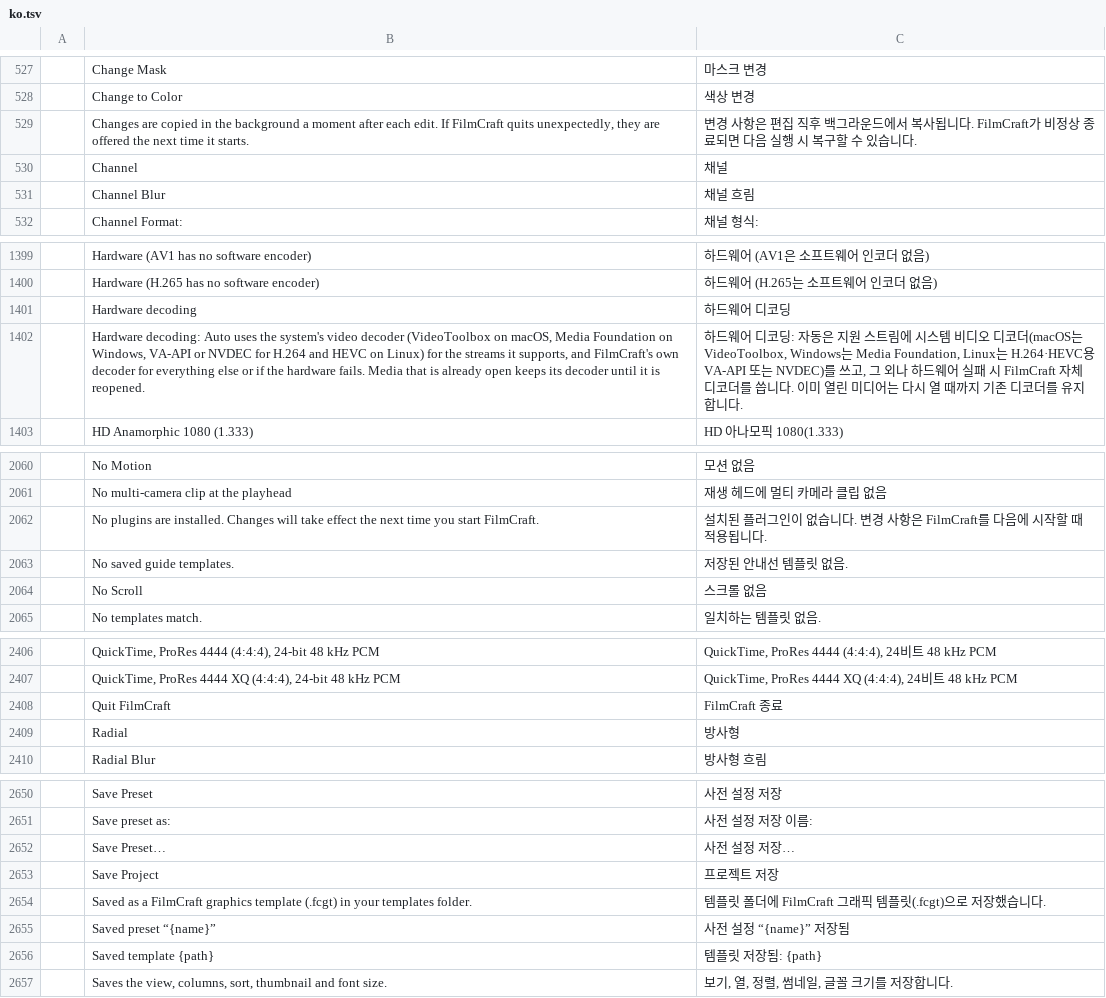
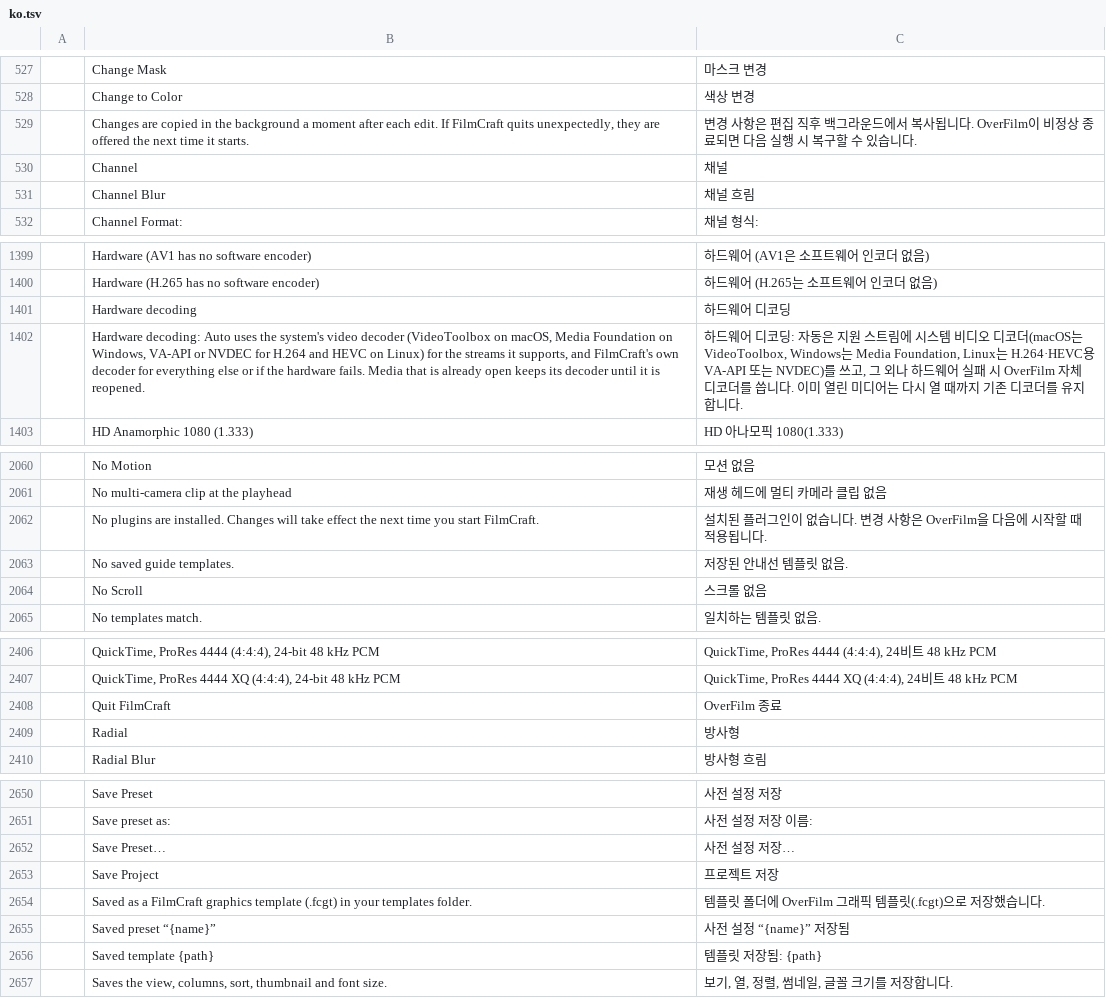
Before and after one commit to Dominicus0830/OverFilm, a TSV file: crates/ui-egui/src/i18n/ko.tsv, drawn as a sheet; only a part is shown, gaps mark what is left out; the diff covers the shown part only.

```diff
--- a/crates/ui-egui/src/i18n/ko.tsv
+++ b/crates/ui-egui/src/i18n/ko.tsv
@@ -528,3 +528,3 @@
 	Change to Color	색상 변경
-	Changes are copied in the background a moment after each edit. If FilmCraft quits unexpectedly, they are offered the next time it starts.	변경 사항은 편집 직후 백그라운드에서 복사됩니다. FilmCraft가 비정상 종료되면 다음 실행 시 복구할 수 있습니다.
+	Changes are copied in the background a moment after each edit. If FilmCraft quits unexpectedly, they are offered the next time it starts.	변경 사항은 편집 직후 백그라운드에서 복사됩니다. OverFilm이 비정상 종료되면 다음 실행 시 복구할 수 있습니다.
 	Channel	채널
@@ -1401,3 +1401,3 @@
 	Hardware decoding	하드웨어 디코딩
-	Hardware decoding: Auto uses the system's video decoder (VideoToolbox on macOS, Media Foundation on Windows, VA-API or NVDEC for H.264 and HEVC on Linux) for the streams it supports, and FilmCraft's own decoder for everything else or if the hardware fails. Media that is already open keeps its decoder until it is reopened.	하드웨어 디코딩: 자동은 지원 스트림에 시스템 비디오 디코더(macOS는 VideoToolbox, Windows는 Media Foundation, Linux는 H.264·HEVC용 VA-API 또는 NVDEC)를 쓰고, 그 외나 하드웨어 실패 시 FilmCraft 자체 디코더를 씁니다. 이미 열린 미디어는 다시 열 때까지 기존 디코더를 유지합니다.
+	Hardware decoding: Auto uses the system's video decoder (VideoToolbox on macOS, Media Foundation on Windows, VA-API or NVDEC for H.264 and HEVC on Linux) for the streams it supports, and FilmCraft's own decoder for everything else or if the hardware fails. Media that is already open keeps its decoder until it is reopened.	하드웨어 디코딩: 자동은 지원 스트림에 시스템 비디오 디코더(macOS는 VideoToolbox, Windows는 Media Foundation, Linux는 H.264·HEVC용 VA-API 또는 NVDEC)를 쓰고, 그 외나 하드웨어 실패 시 OverFilm 자체 디코더를 씁니다. 이미 열린 미디어는 다시 열 때까지 기존 디코더를 유지합니다.
 	HD Anamorphic 1080 (1.333)	HD 아나모픽 1080(1.333)
@@ -2061,3 +2061,3 @@
 	No multi-camera clip at the playhead	재생 헤드에 멀티 카메라 클립 없음
-	No plugins are installed. Changes will take effect the next time you start FilmCraft.	설치된 플러그인이 없습니다. 변경 사항은 FilmCraft를 다음에 시작할 때 적용됩니다.
+	No plugins are installed. Changes will take effect the next time you start FilmCraft.	설치된 플러그인이 없습니다. 변경 사항은 OverFilm을 다음에 시작할 때 적용됩니다.
 	No saved guide templates.	저장된 안내선 템플릿 없음.
@@ -2407,3 +2407,3 @@
 	QuickTime, ProRes 4444 XQ (4:4:4), 24-bit 48 kHz PCM	QuickTime, ProRes 4444 XQ (4:4:4), 24비트 48 kHz PCM
-	Quit FilmCraft	FilmCraft 종료
+	Quit FilmCraft	OverFilm 종료
 	Radial	방사형
@@ -2653,3 +2653,3 @@
 	Save Project	프로젝트 저장
-	Saved as a FilmCraft graphics template (.fcgt) in your templates folder.	템플릿 폴더에 FilmCraft 그래픽 템플릿(.fcgt)으로 저장했습니다.
+	Saved as a FilmCraft graphics template (.fcgt) in your templates folder.	템플릿 폴더에 OverFilm 그래픽 템플릿(.fcgt)으로 저장했습니다.
 	Saved preset “{name}”	사전 설정 “{name}” 저장됨
```
Also changed, not shown: 6 added rows and 14 edited cells elsewhere in this file, 43 other files.
